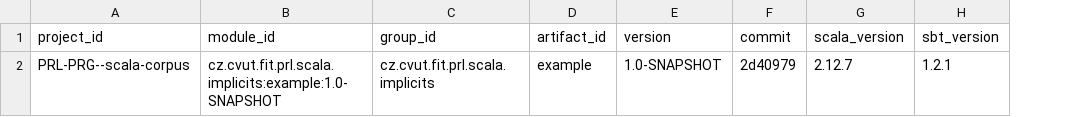
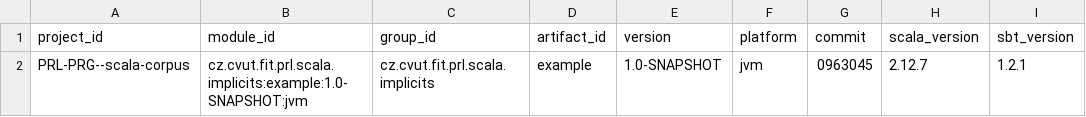
Before and after one commit to PRL-PRG/scala-implicits-analysis, a CSV file: libs/example/_analysis_/metadata-versions.csv, drawn as a sheet; only a part is shown; addresses are those after the commit; the diff names each change by its address in the sheet, - before the commit and + after, or states it on an @@ line.

```diff
--- a/libs/example/_analysis_/metadata-versions.csv
+++ b/libs/example/_analysis_/metadata-versions.csv
+column F (platform), row 2: jvm
-B2 (module_id): cz.cvut.fit.prl.scala.implicits:example:1.0-SNAPSHOT
+B2 (module_id): cz.cvut.fit.prl.scala.implicits:example:1.0-SNAPSHOT:jvm
-G2 (commit): 2d40979
+G2 (commit): 0963045
```
Also changed, not shown: libs/example/_analysis_/metadata-cleanpaths.csv, libs/example/_analysis_/metadata-external-dependencies.csv, 16 other files.
